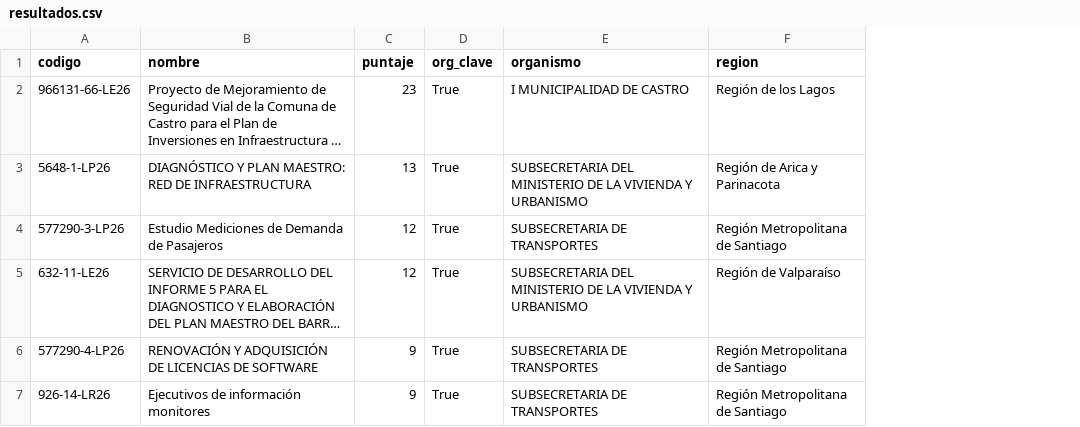
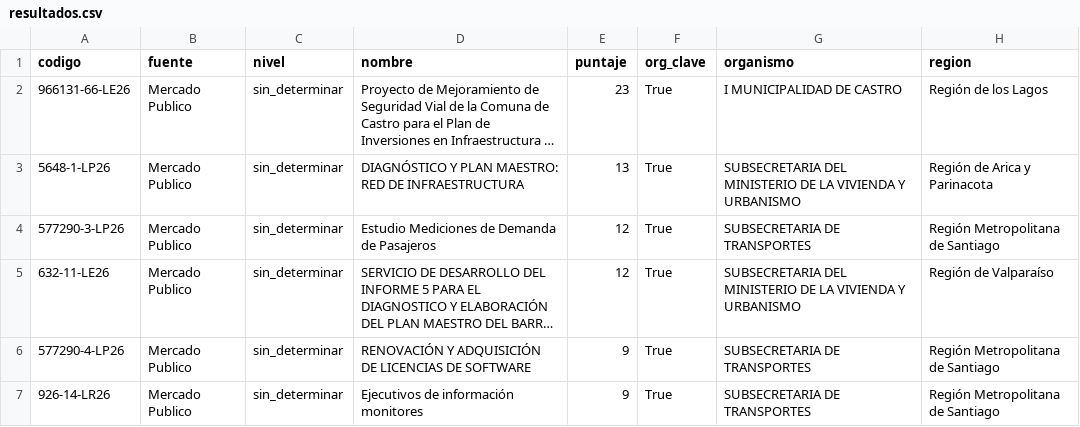
Before and after one commit to romedinag-tech/licitaciones, a CSV file: data/resultados.csv, drawn as a sheet; only a part is shown; long unchanged cells end in …; the diff covers the shown part only; the diff names each change by its address in the sheet, - before the commit and + after, or states it on an @@ line.

```diff
--- a/data/resultados.csv
+++ b/data/resultados.csv
+column B (fuente), rows 2-7: all Mercado Publico
+column C (nivel), rows 2-7: all sin_determinar
```
Also changed, not shown: 2 added rows and 1 removed row elsewhere in this file, 2 other files.
